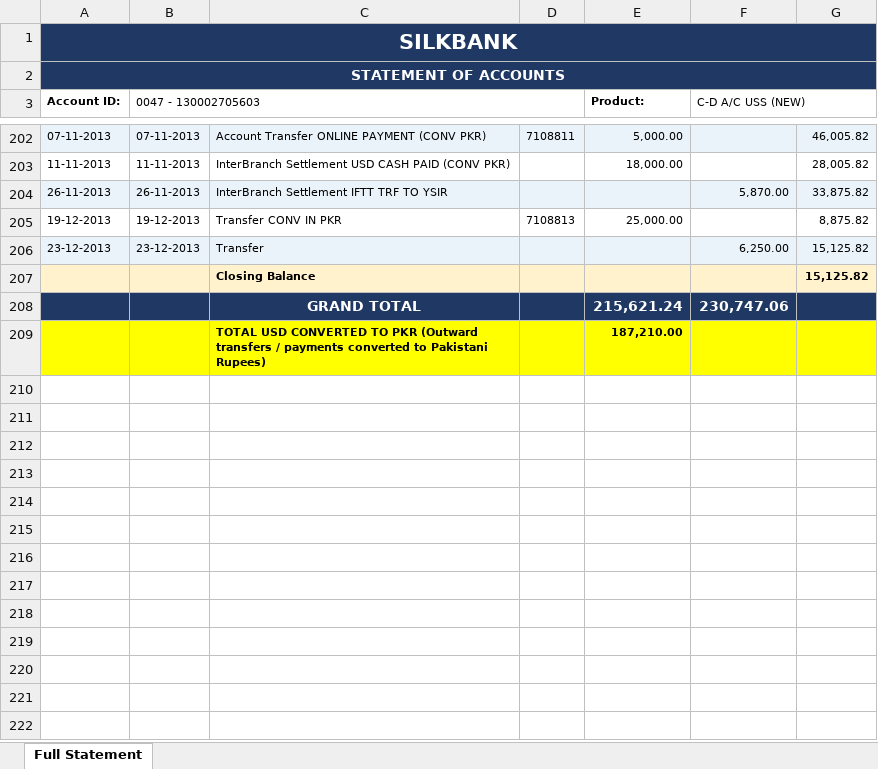
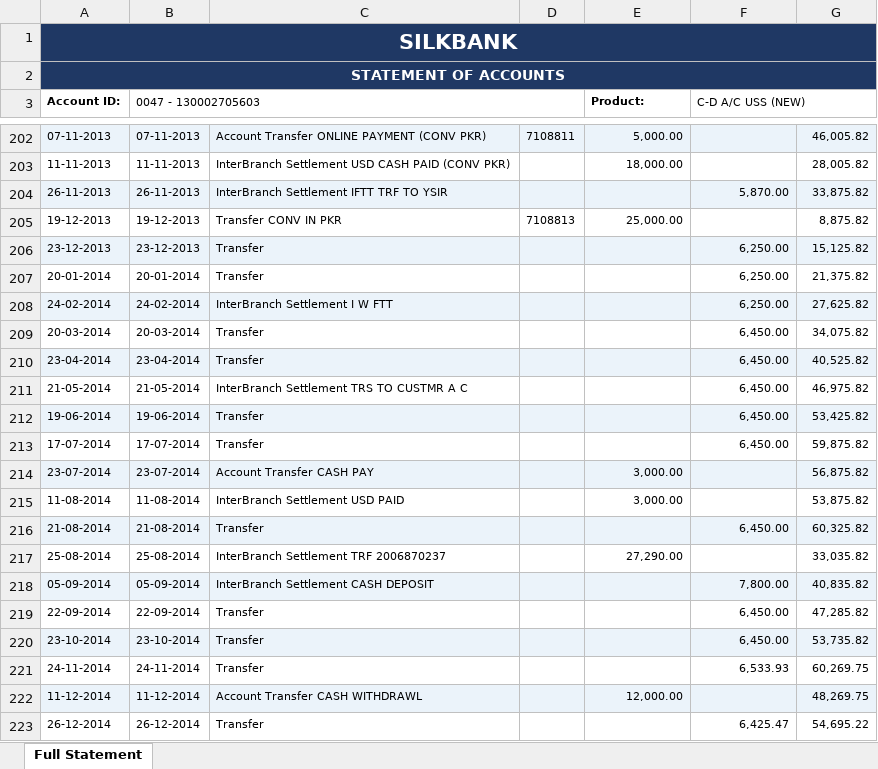
Before and after one commit to zawyartariq/random, an Excel workbook: silkbank_full_statement_v2.xlsx, sheet Full Statement, drawn as a sheet; only a part is shown, gaps mark what is left out; the shorter side is filled out with more unchanged rows; values as stored, in another font and other column widths than the file's, no borders; removed rows and columns are numbered as before the commit, all else as after; the diff covers the shown part only; the diff names each change by its address in the sheet, - before the commit and + after, or states it on an @@ line.

```diff
--- a/silkbank_full_statement_v2.xlsx (sheet Full Statement)
+++ b/silkbank_full_statement_v2.xlsx (sheet Full Statement)
-row 207:  |  | Closing Balance |  |  |  | 15,125.82
-row 208:  |  | GRAND TOTAL |  | 215,621.24 | 230,747.06
+row 207: 20-01-2014 | 20-01-2014 | Transfer |  |  | 6,250.00 | 21,375.82
+row 208: 24-02-2014 | 24-02-2014 | InterBranch Settlement I W FTT |  |  | 6,250.00 | 27,625.82
+row 209: 20-03-2014 | 20-03-2014 | Transfer |  |  | 6,450.00 | 34,075.82
+row 210: 23-04-2014 | 23-04-2014 | Transfer |  |  | 6,450.00 | 40,525.82
+row 211: 21-05-2014 | 21-05-2014 | InterBranch Settlement TRS TO CUSTMR A C |  |  | 6,450.00 | 46,975.82
+row 212: 19-06-2014 | 19-06-2014 | Transfer |  |  | 6,450.00 | 53,425.82
+row 213: 17-07-2014 | 17-07-2014 | Transfer |  |  | 6,450.00 | 59,875.82
+row 214: 23-07-2014 | 23-07-2014 | Account Transfer CASH PAY |  | 3,000.00 |  | 56,875.82
+row 215: 11-08-2014 | 11-08-2014 | InterBranch Settlement USD PAID |  | 3,000.00 |  | 53,875.82
+row 216: 21-08-2014 | 21-08-2014 | Transfer |  |  | 6,450.00 | 60,325.82
+row 217: 25-08-2014 | 25-08-2014 | InterBranch Settlement TRF 2006870237 |  | 27,290.00 |  | 33,035.82
+row 218: 05-09-2014 | 05-09-2014 | InterBranch Settlement CASH DEPOSIT |  |  | 7,800.00 | 40,835.82
+row 219: 22-09-2014 | 22-09-2014 | Transfer |  |  | 6,450.00 | 47,285.82
+row 220: 23-10-2014 | 23-10-2014 | Transfer |  |  | 6,450.00 | 53,735.82
+row 221: 24-11-2014 | 24-11-2014 | Transfer |  |  | 6,533.93 | 60,269.75
+row 222: 11-12-2014 | 11-12-2014 | Account Transfer CASH WITHDRAWL |  | 12,000.00 |  | 48,269.75
+row 223: 26-12-2014 | 26-12-2014 | Transfer |  |  | 6,425.47 | 54,695.22
```
Also changed, not shown: 77 added rows and 1 edited cell elsewhere in this sheet.
